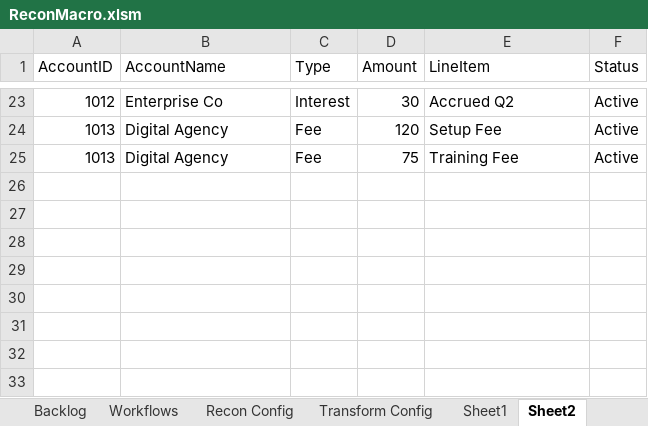
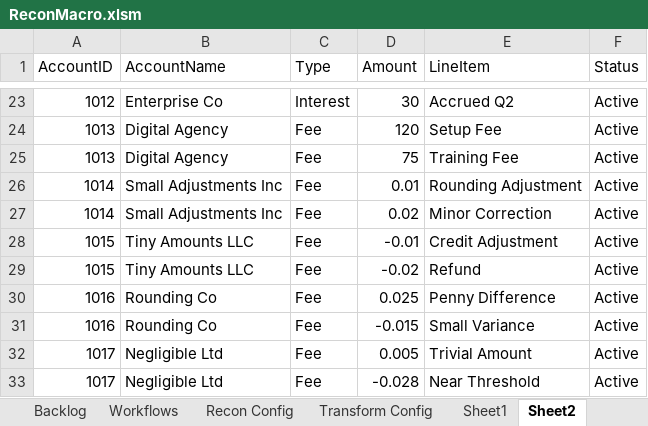
Before and after one commit to john-watt-com/windowsforms-recon, an Excel workbook: ExcelVBA/ReconMacro.xlsm, sheet Sheet2, drawn as a sheet; only a part is shown, gaps mark what is left out; values as stored, in another font and other column widths than the file's, no borders; the diff names each change by its address in the sheet, - before the commit and + after, or states it on an @@ line.

```diff
--- a/ExcelVBA/ReconMacro.xlsm (sheet Sheet2)
+++ b/ExcelVBA/ReconMacro.xlsm (sheet Sheet2)
+row 26: 1014 | Small Adjustments Inc | Fee | 0.01 | Rounding Adjustment | Active
+row 27: 1014 | Small Adjustments Inc | Fee | 0.02 | Minor Correction | Active
+row 28: 1015 | Tiny Amounts LLC | Fee | -0.01 | Credit Adjustment | Active
+row 29: 1015 | Tiny Amounts LLC | Fee | -0.02 | Refund | Active
+row 30: 1016 | Rounding Co | Fee | 0.025 | Penny Difference | Active
+row 31: 1016 | Rounding Co | Fee | -0.015 | Small Variance | Active
+row 32: 1017 | Negligible Ltd | Fee | 0.005 | Trivial Amount | Active
+row 33: 1017 | Negligible Ltd | Fee | -0.028 | Near Threshold | Active
```
Also changed, not shown: sheet Fee Upload Ready, sheet Activity Log, sheet Fee Match Results, sheet Fee All Results, sheet Recon Config, formulas that keep their value, 2 other files.
